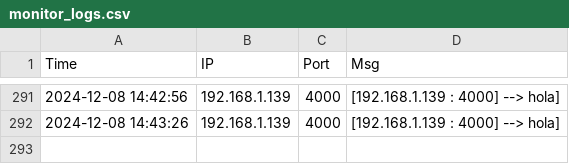
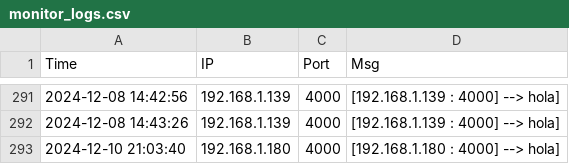
Before and after one commit to Osss04/SMA_GP_4-Piedra-Papel-tijera-y-mas..., a CSV file: monitor_logs.csv, drawn as a sheet; only a part is shown, gaps mark what is left out; the diff names each change by its address in the sheet, - before the commit and + after, or states it on an @@ line.

Commit message:
Arreglado puerto que guarda el monitor y muestra en la terminal. (Con lo que también funciona el mensaje muerto para quitarlo de la lista)

```diff
--- a/monitor_logs.csv
+++ b/monitor_logs.csv
+row 293: 2024-12-10 21:03:40 | 192.168.1.180 | 4000 | [192.168.1.180 : 4000] --> hola]
```
Also changed, not shown: 2 other files.
